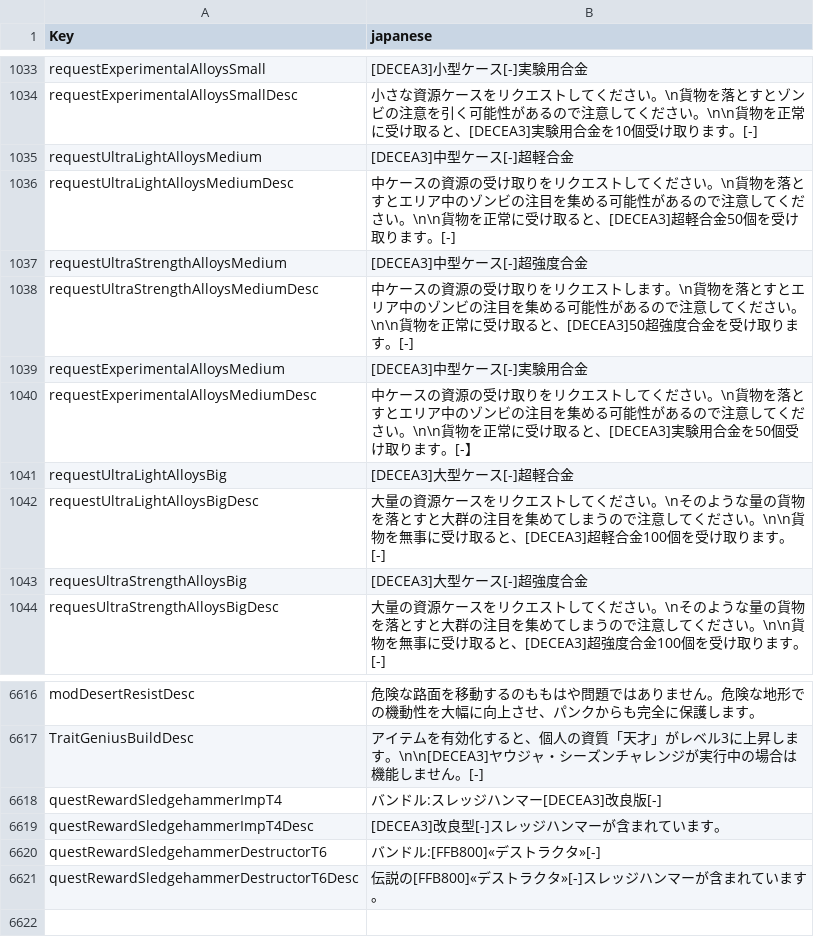
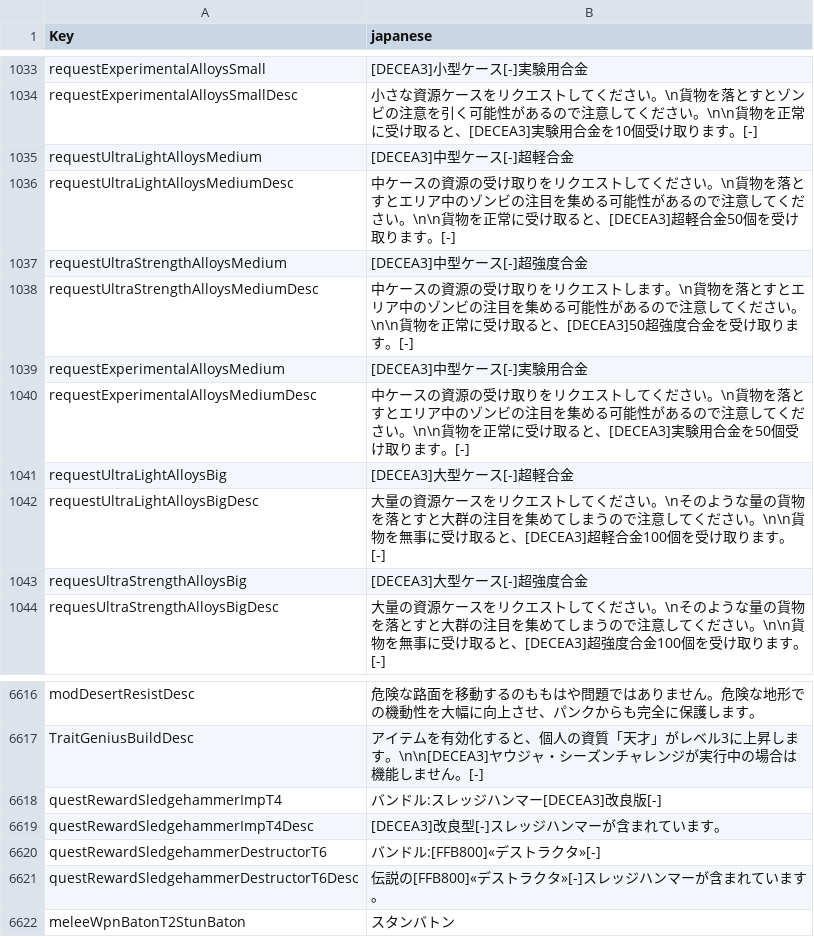
Before and after one commit to dahande/7daystodie, a CSV file: zzzz_ProjectZ_JPLocalization/Config/Localization.csv, drawn as a sheet; only a part is shown, gaps mark what is left out.

```diff
--- a/zzzz_ProjectZ_JPLocalization/Config/Localization.csv
+++ b/zzzz_ProjectZ_JPLocalization/Config/Localization.csv
@@ -1039,3 +1039,3 @@ requestUltraStrengthAlloysMediumDesc,中ケースの資源の受け取りをリ
 requestExperimentalAlloysMedium,[DECEA3]中型ケース[-]実験用合金
-requestExperimentalAlloysMediumDesc,中ケースの資源の受け取りをリクエストしてください。\n貨物を落とすとエリア中のゾンビの注目を集める可能性があるので注意してください。\n\n貨物を正常に受け取ると、[DECEA3]実験用合金を50個受け取ります。[-】
+requestExperimentalAlloysMediumDesc,中ケースの資源の受け取りをリクエストしてください。\n貨物を落とすとエリア中のゾンビの注目を集める可能性があるので注意してください。\n\n貨物を正常に受け取ると、[DECEA3]実験用合金を50個受け取ります。[-]
 requestUltraLightAlloysBig,[DECEA3]大型ケース[-]超軽合金
@@ -6621 +6621,2 @@ questRewardSledgehammerDestructorT6,バンドル:[FFB800]«デストラクタ»[
 questRewardSledgehammerDestructorT6Desc,伝説の[FFB800]«デストラクタ»[-]スレッジハンマーが含まれています。
+meleeWpnBatonT2StunBaton,スタンバトン
```
Also changed, not shown: AEC-AIO_BOSS_EXTREME_EDITION/Config/Localization.csv, 2 other files.
